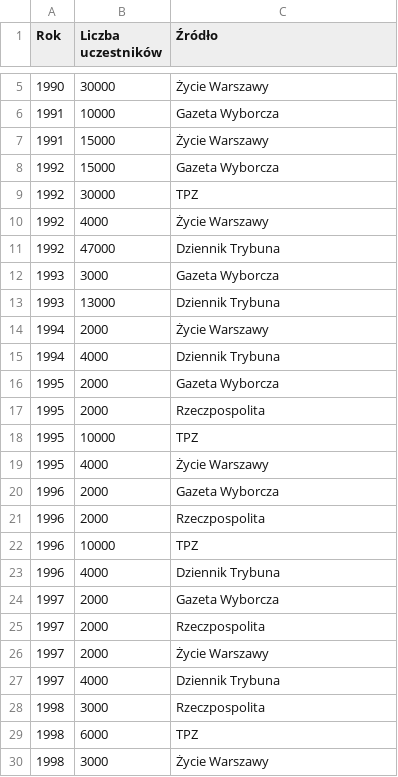
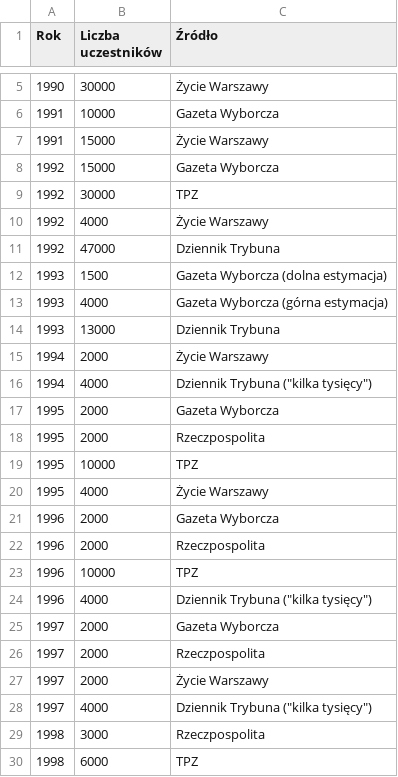
Before and after one commit to paweldow1/1.-Maja, a TSV file: pipeline/input/frekwencja_warszawa_zwiazki.tsv, drawn as a sheet; only a part is shown, gaps mark what is left out; the shorter side is filled out with more unchanged rows.

```diff
--- a/pipeline/input/frekwencja_warszawa_zwiazki.tsv
+++ b/pipeline/input/frekwencja_warszawa_zwiazki.tsv
@@ -11,6 +11,7 @@ Rok	Liczba uczestników	Źródło
 1992	47000	Dziennik Trybuna
-1993	3000	Gazeta Wyborcza
+1993	1500	Gazeta Wyborcza (dolna estymacja)
+1993	4000	Gazeta Wyborcza (górna estymacja)
 1993	13000	Dziennik Trybuna
 1994	2000	Życie Warszawy
-1994	4000	Dziennik Trybuna
+1994	4000	Dziennik Trybuna ("kilka tysięcy")
 1995	2000	Gazeta Wyborcza
@@ -22,3 +23,3 @@ Rok	Liczba uczestników	Źródło
 1996	10000	TPZ
-1996	4000	Dziennik Trybuna
+1996	4000	Dziennik Trybuna ("kilka tysięcy")
 1997	2000	Gazeta Wyborcza
@@ -26,3 +27,3 @@ Rok	Liczba uczestników	Źródło
 1997	2000	Życie Warszawy
-1997	4000	Dziennik Trybuna
+1997	4000	Dziennik Trybuna ("kilka tysięcy")
 1998	3000	Rzeczpospolita
```
Also changed, not shown: pipeline/output/duplikaty_id_berlin.csv, pipeline/output/duplikaty_id_warszawa.csv, 22 other files.
